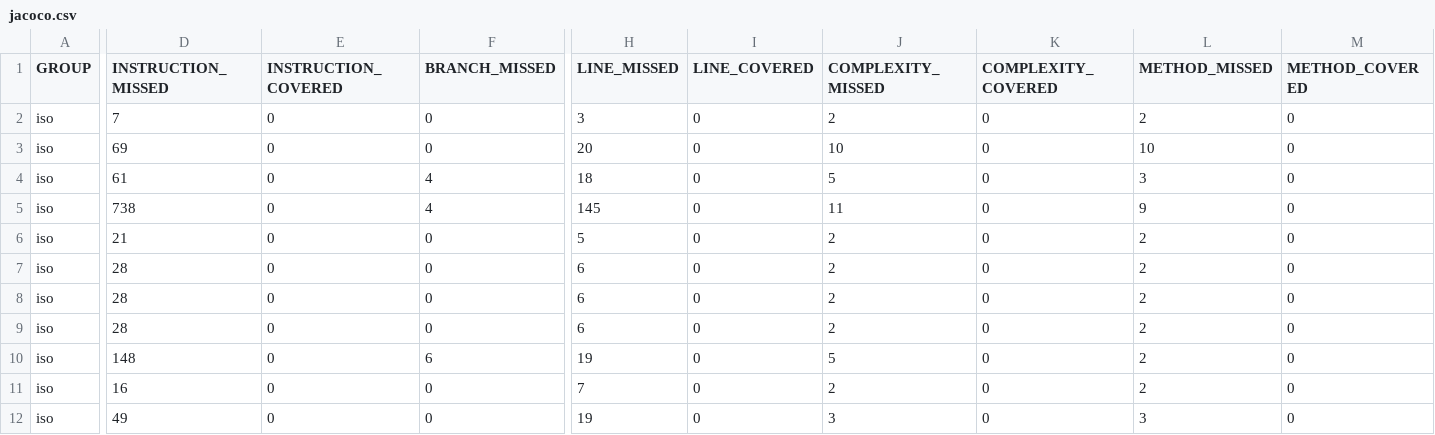
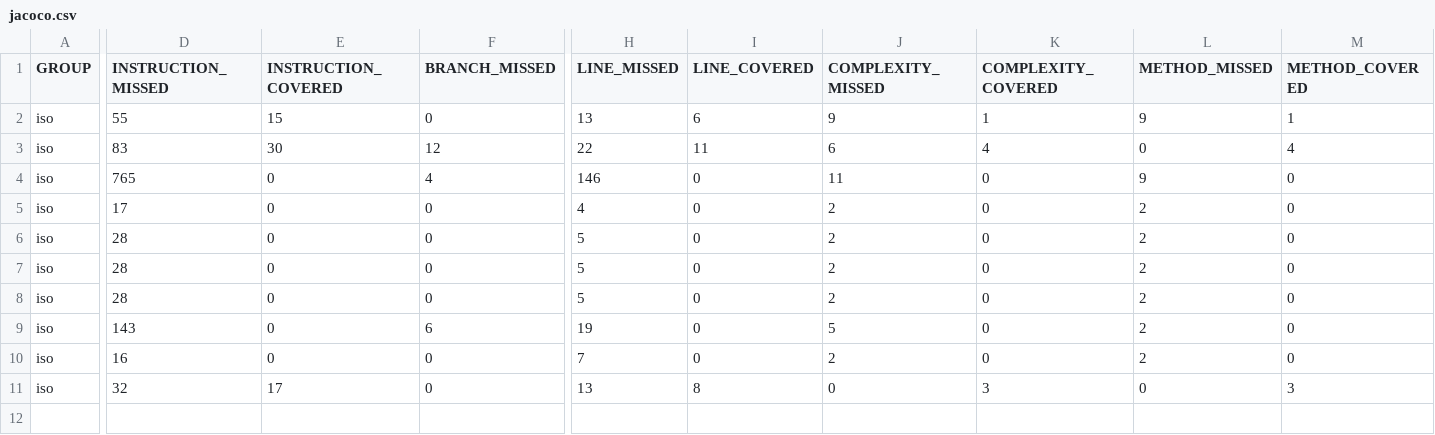
Before and after one commit to celeeste06UNI/ISO_hito2, a CSV file: Spotif/target/site/jacoco/jacoco.csv, drawn as a sheet; only a part is shown, gaps mark what is left out; removed rows and columns are numbered as before the commit, all else as after; rows hold the shown columns only; the diff names each change by its address in the sheet, - before the commit and + after, or states it on an @@ line.

```diff
--- a/Spotif/target/site/jacoco/jacoco.csv
+++ b/Spotif/target/site/jacoco/jacoco.csv
-row 2: iso | 7 | 0 | 0 | 3 | 0 | 2 | 0 | 2 | 0
-D2 (INSTRUCTION_MISSED): 69
+D2 (INSTRUCTION_MISSED): 55
-E2 (INSTRUCTION_COVERED): 0
+E2 (INSTRUCTION_COVERED): 15
-H2 (LINE_MISSED): 20
+H2 (LINE_MISSED): 13
-I2 (LINE_COVERED): 0
+I2 (LINE_COVERED): 6
-J2 (COMPLEXITY_MISSED): 10
+J2 (COMPLEXITY_MISSED): 9
-K2 (COMPLEXITY_COVERED): 0
+K2 (COMPLEXITY_COVERED): 1
-L2 (METHOD_MISSED): 10
+L2 (METHOD_MISSED): 9
-M2 (METHOD_COVERED): 0
+M2 (METHOD_COVERED): 1
-D3 (INSTRUCTION_MISSED): 61
+D3 (INSTRUCTION_MISSED): 83
-E3 (INSTRUCTION_COVERED): 0
+E3 (INSTRUCTION_COVERED): 30
-F3 (BRANCH_MISSED): 4
+F3 (BRANCH_MISSED): 12
-H3 (LINE_MISSED): 18
+H3 (LINE_MISSED): 22
-I3 (LINE_COVERED): 0
+I3 (LINE_COVERED): 11
-J3 (COMPLEXITY_MISSED): 5
+J3 (COMPLEXITY_MISSED): 6
-K3 (COMPLEXITY_COVERED): 0
+K3 (COMPLEXITY_COVERED): 4
-L3 (METHOD_MISSED): 3
+L3 (METHOD_MISSED): 0
-M3 (METHOD_COVERED): 0
+M3 (METHOD_COVERED): 4
-D4 (INSTRUCTION_MISSED): 738
+D4 (INSTRUCTION_MISSED): 765
-H4 (LINE_MISSED): 145
+H4 (LINE_MISSED): 146
-D5 (INSTRUCTION_MISSED): 21
+D5 (INSTRUCTION_MISSED): 17
-H5 (LINE_MISSED): 5
+H5 (LINE_MISSED): 4
-H6:H8 (LINE_MISSED): 6
+H6:H8 (LINE_MISSED): 5
-D9 (INSTRUCTION_MISSED): 148
+D9 (INSTRUCTION_MISSED): 143
-D11 (INSTRUCTION_MISSED): 49
+D11 (INSTRUCTION_MISSED): 32
-E11 (INSTRUCTION_COVERED): 0
+E11 (INSTRUCTION_COVERED): 17
-H11 (LINE_MISSED): 19
+H11 (LINE_MISSED): 13
-I11 (LINE_COVERED): 0
+I11 (LINE_COVERED): 8
-J11 (COMPLEXITY_MISSED): 3
+J11 (COMPLEXITY_MISSED): 0
-K11 (COMPLEXITY_COVERED): 0
+K11 (COMPLEXITY_COVERED): 3
-L11 (METHOD_MISSED): 3
+L11 (METHOD_MISSED): 0
-M11 (METHOD_COVERED): 0
+M11 (METHOD_COVERED): 3
```
Also changed, not shown: 38 other files.
